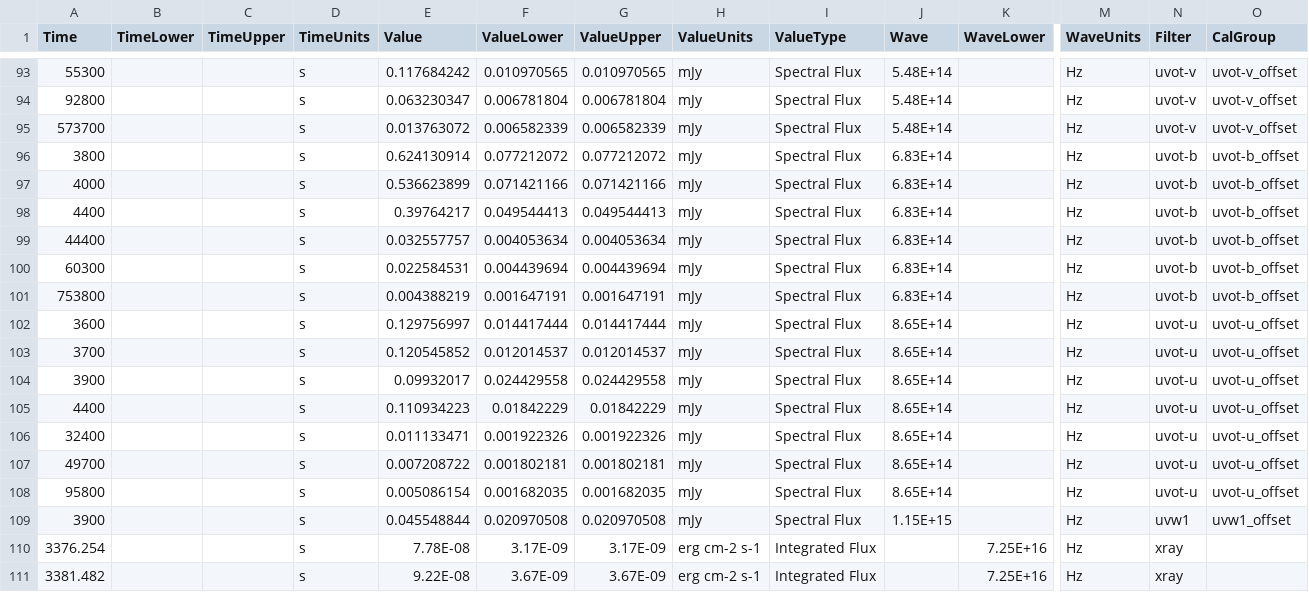
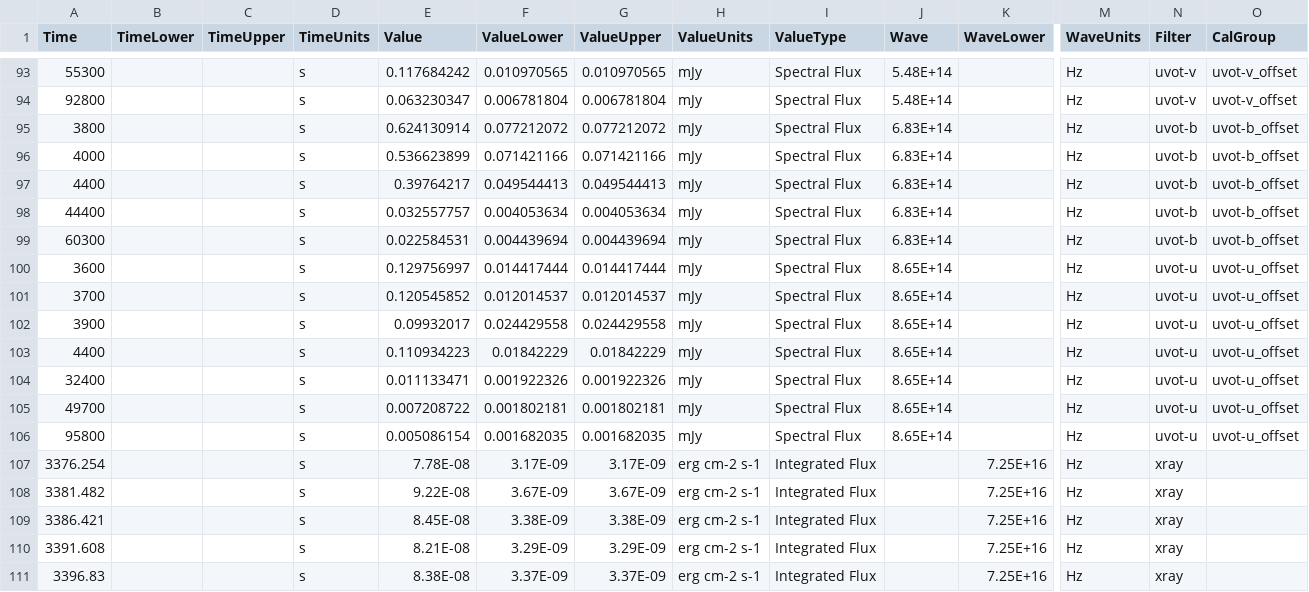
Before and after one commit to astrodyl/JetFit, a CSV file: jetfit/resources/newer/221009A/221009A.csv, drawn as a sheet; only a part is shown, gaps mark what is left out; the shorter side is filled out with more unchanged rows; rows hold the shown columns only; the diff names each change by its address in the sheet, - before the commit and + after, or states it on an @@ line.

```diff
--- a/jetfit/resources/newer/221009A/221009A.csv
+++ b/jetfit/resources/newer/221009A/221009A.csv
-row 95: 573700 |  |  | s | 0.013763072 | 0.006582339 | 0.006582339 | mJy | Spectral Flux | 5.48E+14 |  | Hz | uvot-v | uvot-v_offset
-row 101: 753800 |  |  | s | 0.004388219 | 0.001647191 | 0.001647191 | mJy | Spectral Flux | 6.83E+14 |  | Hz | uvot-b | uvot-b_offset
-row 109: 3900 |  |  | s | 0.045548844 | 0.020970508 | 0.020970508 | mJy | Spectral Flux | 1.15E+15 |  | Hz | uvw1 | uvw1_offset
```
Also changed, not shown: 21 other files.
